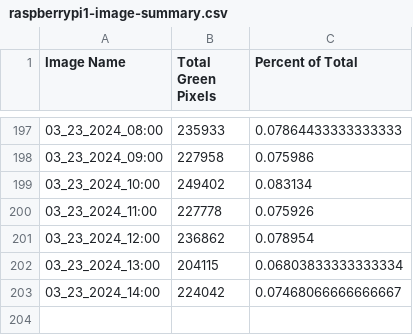
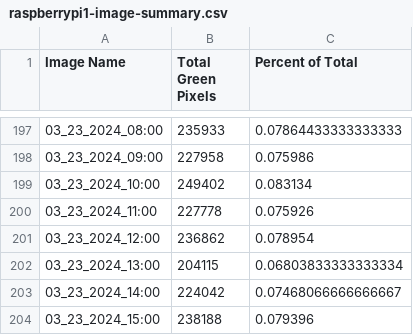
Before and after one commit to evanmarlo/pixel-analysis-logging, a CSV file: raspberrypi1-image-summary.csv, drawn as a sheet; only a part is shown, gaps mark what is left out.

Commit message:
Automated push from raspberrypi1

```diff
--- a/raspberrypi1-image-summary.csv
+++ b/raspberrypi1-image-summary.csv
@@ -203 +203,2 @@ Image Name,Total Green Pixels,Percent of Total
 03_23_2024_14:00,224042,0.07468066666666667
+03_23_2024_15:00,238188,0.079396
```
Also changed, not shown: 2 other files.
